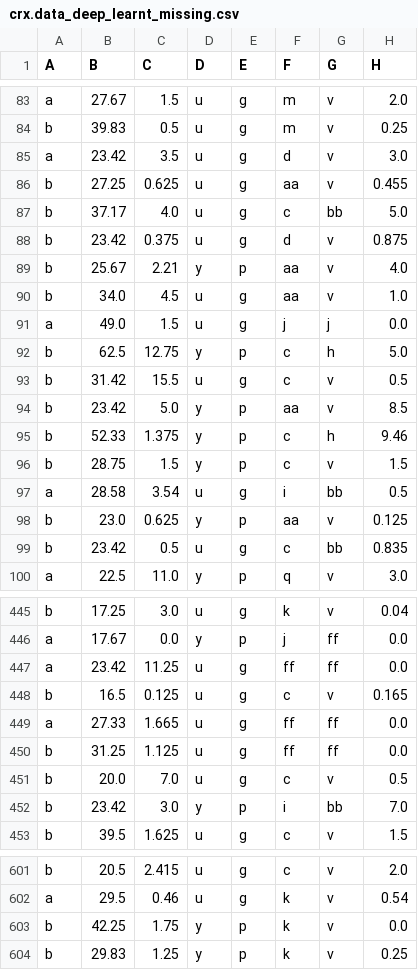
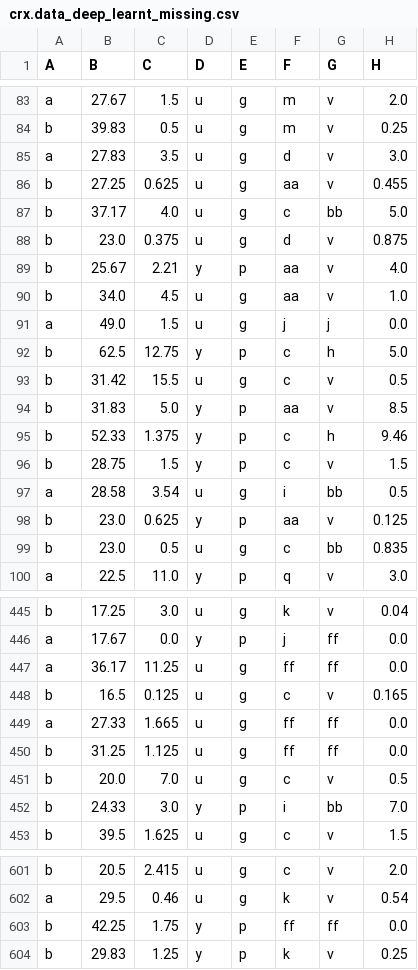
Before and after one commit to lebaz20/credit-approval-ml, a CSV file: data/crx.data_deep_learnt_missing.csv, drawn as a sheet; only a part is shown, gaps mark what is left out; the diff covers the shown part only; the diff names each change by its address in the sheet, - before the commit and + after, or states it on an @@ line.

```diff
--- a/data/crx.data_deep_learnt_missing.csv
+++ b/data/crx.data_deep_learnt_missing.csv
-B85 (B): 23.42
+B85 (B): 27.83
-B88 (B): 23.42
+B88 (B): 23.0
-B94 (B): 23.42
+B94 (B): 31.83
-B99 (B): 23.42
+B99 (B): 23.0
-B447 (B): 23.42
+B447 (B): 36.17
-B452 (B): 23.42
+B452 (B): 24.33
-F603 (F): k
+F603 (F): ff
-G603 (G): v
+G603 (G): ff
```
Also changed, not shown: 8 edited cells elsewhere in this file, 1 other file.
